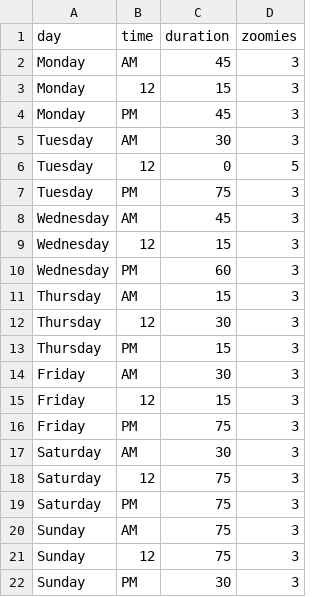
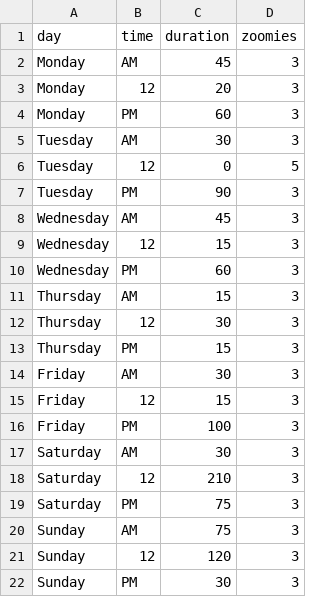
Before and after one commit to brynamo/w209_wip, a CSV file: cooper.csv, drawn as a sheet.

Commit message:
Update cooper.csv

```diff
--- a/cooper.csv
+++ b/cooper.csv
@@ -2,7 +2,7 @@ day,time,duration,zoomies
 Monday,AM,45,3
-Monday,12,15,3
-Monday,PM,45,3
+Monday,12,20,3
+Monday,PM,60,3
 Tuesday,AM,30,3
 Tuesday,12,0,5
-Tuesday,PM,75,3
+Tuesday,PM,90,3
 Wednesday,AM,45,3
@@ -15,8 +15,8 @@ Friday,AM,30,3
 Friday,12,15,3
-Friday,PM,75,3
+Friday,PM,100,3
 Saturday,AM,30,3
-Saturday,12,75,3
+Saturday,12,210,3
 Saturday,PM,75,3
 Sunday,AM,75,3
-Sunday,12,75,3
+Sunday,12,120,3
 Sunday,PM,30,3
```
